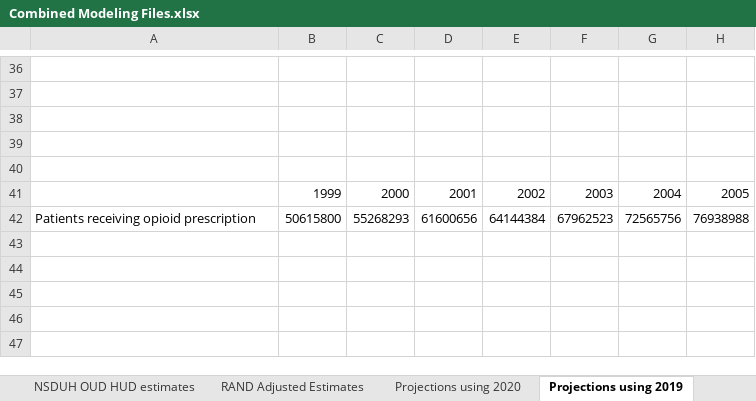
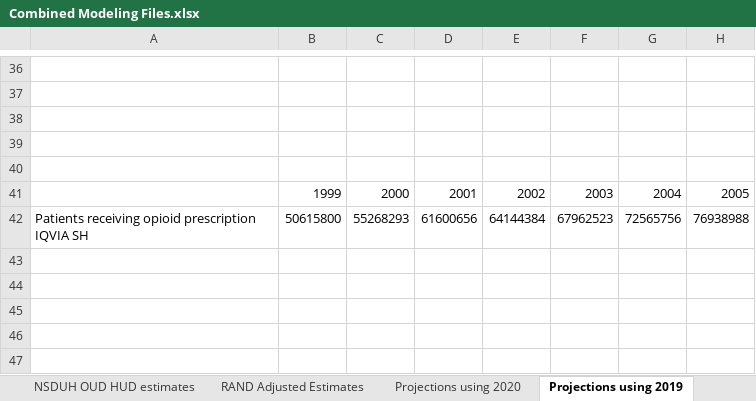
Before and after one commit to tseyanglim/SOURCE, an Excel workbook: Data/Combined Modeling Files.xlsx, sheet Projections using 2019, drawn as a sheet; only a part is shown, gaps mark what is left out; the shorter side is filled out with more unchanged rows; values as stored, in another font and other column widths than the file's, no borders; charts and pictures not drawn; rows hold the shown columns only; the diff covers the shown part only; the diff names each change by its address in the sheet, - before the commit and + after, or states it on an @@ line.

```diff
--- a/Data/Combined Modeling Files.xlsx (sheet Projections using 2019)
+++ b/Data/Combined Modeling Files.xlsx (sheet Projections using 2019)
-A42: Patients receiving opioid prescription
+A42: Patients receiving opioid prescription IQVIA SH
+row 47: (empty)
```
Also changed, not shown: 6 added rows and 4 edited cells elsewhere in this sheet, sheet RAND Adjusted Estimates, sheet Opioid Rx Data IQVIA SH, sheet Methadone NSSATS, sheet Nx kits HR + IQVIA, sheet Projections using 2020, sheet Buprenorphine Capacity, formulas that keep their value, hidden cells, charts or pictures, Data/Documentation Master File Final.xlsx, Data/Literature reviews and calculations for constants.xlsx, 14 other files.
